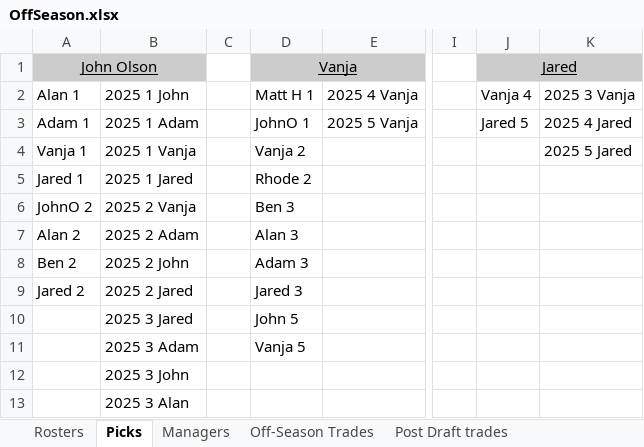
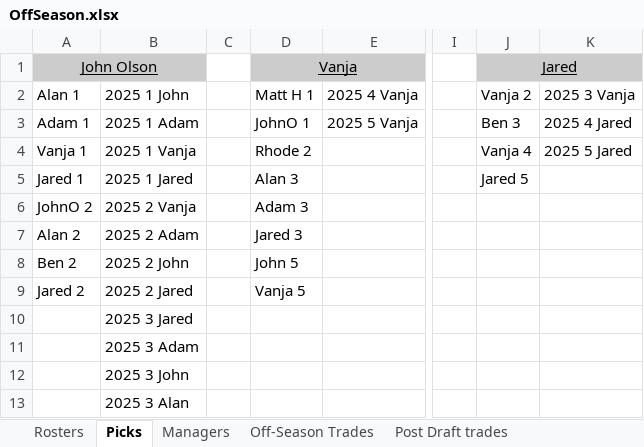
Before and after one commit to johnolson8734/Dynasty, an Excel workbook: OffSeason.xlsx, sheet Picks, drawn as a sheet; only a part is shown, gaps mark what is left out; values as stored, in another font and other column widths than the file's, no borders; the diff names each change by its address in the sheet, - before the commit and + after, or states it on an @@ line.

Commit message:
trade up
Vanja	Davante Adams
	Carl Granderson
	2024 Vanja 2
	2024 Ben 3

Jared	Khalil Herbert
	Aaron Jones
	Christian Watson
	Kyzir White
	Marvin Mims
	Tyree Wilson
	Troy Anderson

```diff
--- a/OffSeason.xlsx (sheet Picks)
+++ b/OffSeason.xlsx (sheet Picks)
-J2 (Jared): Vanja 4
+J2 (Jared): Vanja 2
-J3 (Jared): Jared 5
+J3 (Jared): Ben 3
-D4 (Vanja): Vanja 2
+D4 (Vanja): Rhode 2
-J4 (Jared): (empty)
+J4 (Jared): Vanja 4
-D5 (Vanja): Rhode 2
+D5 (Vanja): Alan 3
-J5 (Jared): (empty)
+J5 (Jared): Jared 5
-D6 (Vanja): Ben 3
+D6 (Vanja): Adam 3
-D7 (Vanja): Alan 3
+D7 (Vanja): Jared 3
-D8 (Vanja): Adam 3
+D8 (Vanja): John 5
-D9 (Vanja): Jared 3
+D9 (Vanja): Vanja 5
-D10 (Vanja): John 5
+D10 (Vanja): (empty)
-D11 (Vanja): Vanja 5
+D11 (Vanja): (empty)
```
Also changed, not shown: sheet Rosters, sheet Off-Season Trades, sheet Managers.
